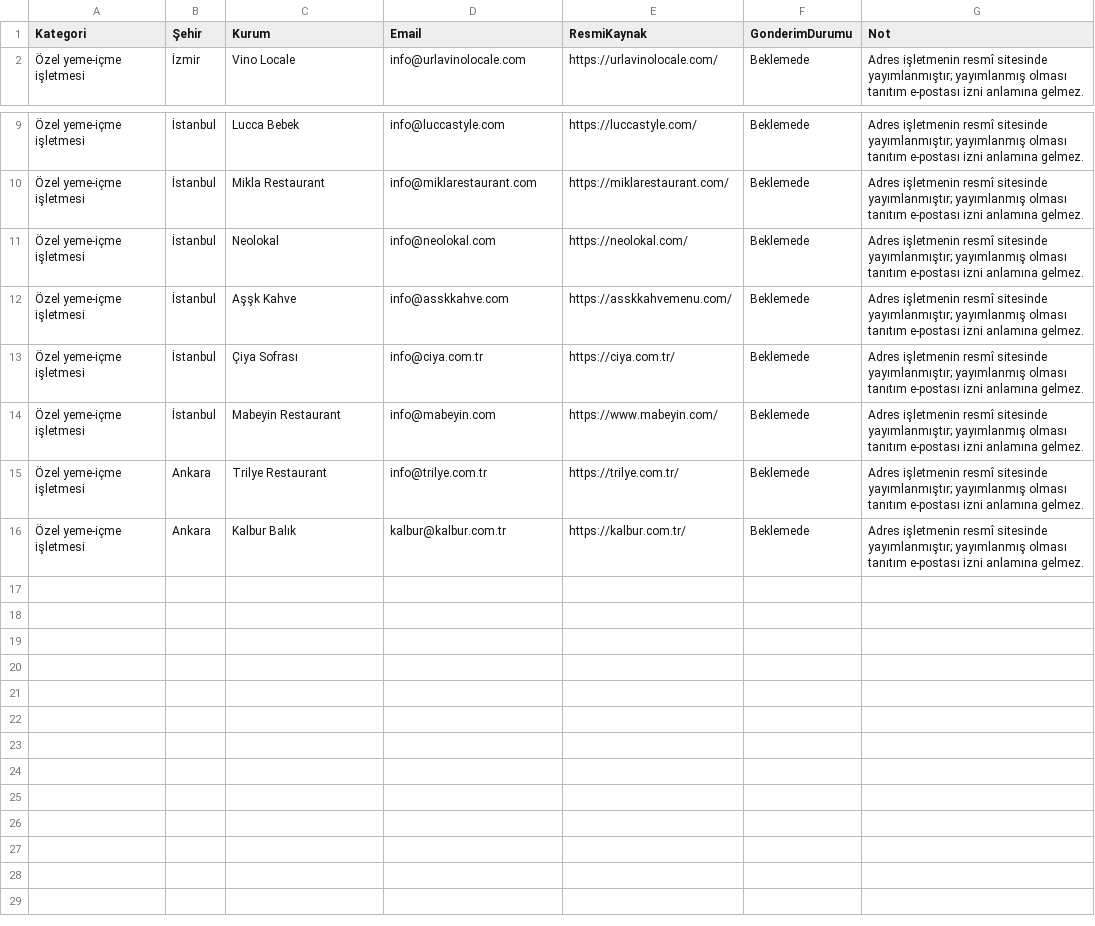
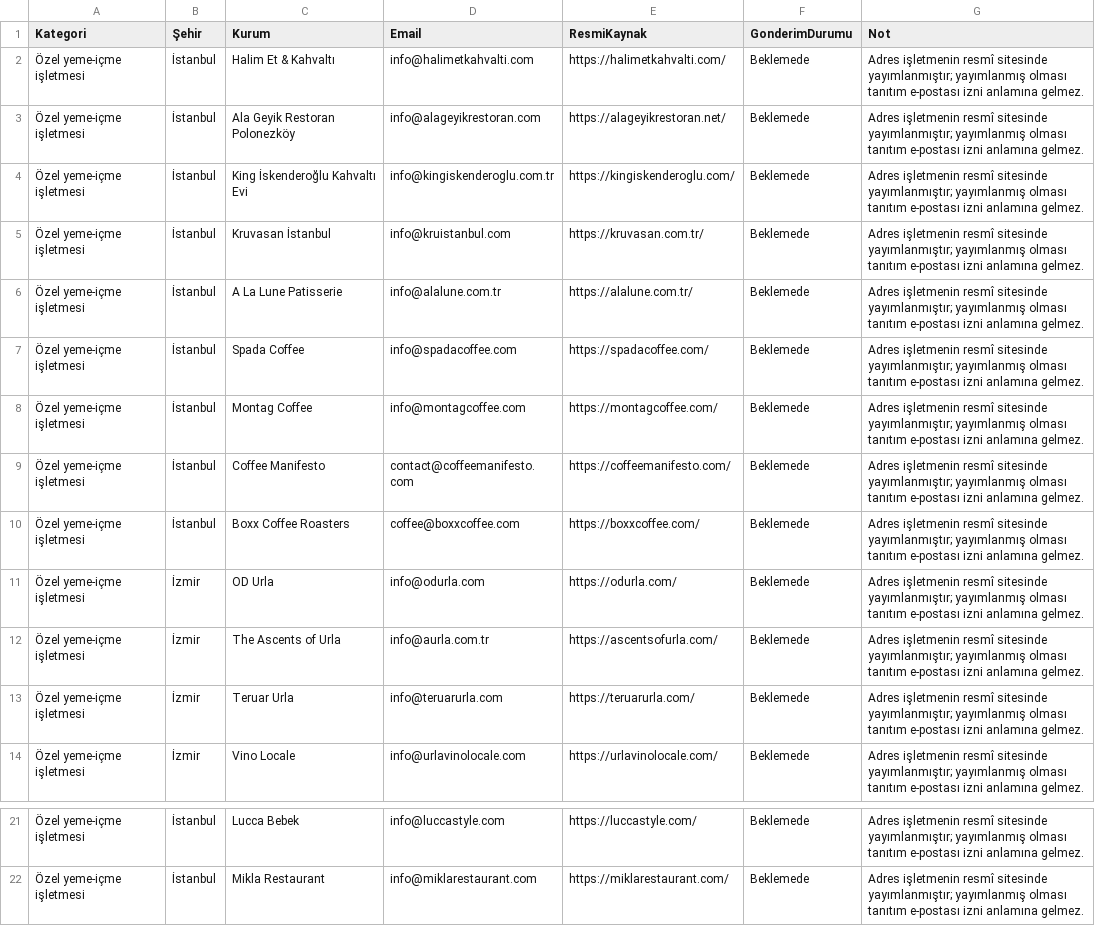
Before and after one commit to SofthiveOfficialOrganization/TumMenu, a CSV file: DOCS/E-posta/kampanya-20261112-persembe.csv, drawn as a sheet; only a part is shown, gaps mark what is left out; removed rows and columns are numbered as before the commit, all else as after; the diff names each change by its address in the sheet, - before the commit and + after, or states it on an @@ line.

```diff
--- a/DOCS/E-posta/kampanya-20261112-persembe.csv
+++ b/DOCS/E-posta/kampanya-20261112-persembe.csv
+row 2: Özel yeme-içme işletmesi | İstanbul | Halim Et & Kahvaltı | info@halimetkahvalti.com | https://halimetkahvalti.com/ | Beklemede | Adres işletmenin resmî sitesinde yayımlanmıştır; yayımlanmış olması tanıtım e-postası izni anlamına gelmez.
+row 3: Özel yeme-içme işletmesi | İstanbul | Ala Geyik Restoran Polonezköy | info@alageyikrestoran.com | https://alageyikrestoran.net/ | Beklemede | Adres işletmenin resmî sitesinde yayımlanmıştır; yayımlanmış olması tanıtım e-postası izni anlamına gelmez.
+row 4: Özel yeme-içme işletmesi | İstanbul | King İskenderoğlu Kahvaltı Evi | info@kingiskenderoglu.com.tr | https://kingiskenderoglu.com/ | Beklemede | Adres işletmenin resmî sitesinde yayımlanmıştır; yayımlanmış olması tanıtım e-postası izni anlamına gelmez.
+row 5: Özel yeme-içme işletmesi | İstanbul | Kruvasan İstanbul | info@kruistanbul.com | https://kruvasan.com.tr/ | Beklemede | Adres işletmenin resmî sitesinde yayımlanmıştır; yayımlanmış olması tanıtım e-postası izni anlamına gelmez.
+row 6: Özel yeme-içme işletmesi | İstanbul | A La Lune Patisserie | info@alalune.com.tr | https://alalune.com.tr/ | Beklemede | Adres işletmenin resmî sitesinde yayımlanmıştır; yayımlanmış olması tanıtım e-postası izni anlamına gelmez.
+row 7: Özel yeme-içme işletmesi | İstanbul | Spada Coffee | info@spadacoffee.com | https://spadacoffee.com/ | Beklemede | Adres işletmenin resmî sitesinde yayımlanmıştır; yayımlanmış olması tanıtım e-postası izni anlamına gelmez.
+row 8: Özel yeme-içme işletmesi | İstanbul | Montag Coffee | info@montagcoffee.com | https://montagcoffee.com/ | Beklemede | Adres işletmenin resmî sitesinde yayımlanmıştır; yayımlanmış olması tanıtım e-postası izni anlamına gelmez.
+row 9: Özel yeme-içme işletmesi | İstanbul | Coffee Manifesto | contact@coffeemanifesto.com | https://coffeemanifesto.com/ | Beklemede | Adres işletmenin resmî sitesinde yayımlanmıştır; yayımlanmış olması tanıtım e-postası izni anlamına gelmez.
+row 10: Özel yeme-içme işletmesi | İstanbul | Boxx Coffee Roasters | coffee@boxxcoffee.com | https://boxxcoffee.com/ | Beklemede | Adres işletmenin resmî sitesinde yayımlanmıştır; yayımlanmış olması tanıtım e-postası izni anlamına gelmez.
+row 11: Özel yeme-içme işletmesi | İzmir | OD Urla | info@odurla.com | https://odurla.com/ | Beklemede | Adres işletmenin resmî sitesinde yayımlanmıştır; yayımlanmış olması tanıtım e-postası izni anlamına gelmez.
+row 12: Özel yeme-içme işletmesi | İzmir | The Ascents of Urla | info@aurla.com.tr | https://ascentsofurla.com/ | Beklemede | Adres işletmenin resmî sitesinde yayımlanmıştır; yayımlanmış olması tanıtım e-postası izni anlamına gelmez.
+row 13: Özel yeme-içme işletmesi | İzmir | Teruar Urla | info@teruarurla.com | https://teruarurla.com/ | Beklemede | Adres işletmenin resmî sitesinde yayımlanmıştır; yayımlanmış olması tanıtım e-postası izni anlamına gelmez.
-row 11: Özel yeme-içme işletmesi | İstanbul | Neolokal | info@neolokal.com | https://neolokal.com/ | Beklemede | Adres işletmenin resmî sitesinde yayımlanmıştır; yayımlanmış olması tanıtım e-postası izni anlamına gelmez.
-row 12: Özel yeme-içme işletmesi | İstanbul | Aşşk Kahve | info@asskkahve.com | https://asskkahvemenu.com/ | Beklemede | Adres işletmenin resmî sitesinde yayımlanmıştır; yayımlanmış olması tanıtım e-postası izni anlamına gelmez.
-row 13: Özel yeme-içme işletmesi | İstanbul | Çiya Sofrası | info@ciya.com.tr | https://ciya.com.tr/ | Beklemede | Adres işletmenin resmî sitesinde yayımlanmıştır; yayımlanmış olması tanıtım e-postası izni anlamına gelmez.
-row 14: Özel yeme-içme işletmesi | İstanbul | Mabeyin Restaurant | info@mabeyin.com | https://www.mabeyin.com/ | Beklemede | Adres işletmenin resmî sitesinde yayımlanmıştır; yayımlanmış olması tanıtım e-postası izni anlamına gelmez.
-row 15: Özel yeme-içme işletmesi | Ankara | Trilye Restaurant | info@trilye.com.tr | https://trilye.com.tr/ | Beklemede | Adres işletmenin resmî sitesinde yayımlanmıştır; yayımlanmış olması tanıtım e-postası izni anlamına gelmez.
-row 16: Özel yeme-içme işletmesi | Ankara | Kalbur Balık | kalbur@kalbur.com.tr | https://kalbur.com.tr/ | Beklemede | Adres işletmenin resmî sitesinde yayımlanmıştır; yayımlanmış olması tanıtım e-postası izni anlamına gelmez.
```
Also changed, not shown: DOCS/E-posta/kampanya-20261109-pazartesi.csv, DOCS/E-posta/kampanya-20261110-sali.csv, 6 other files.
